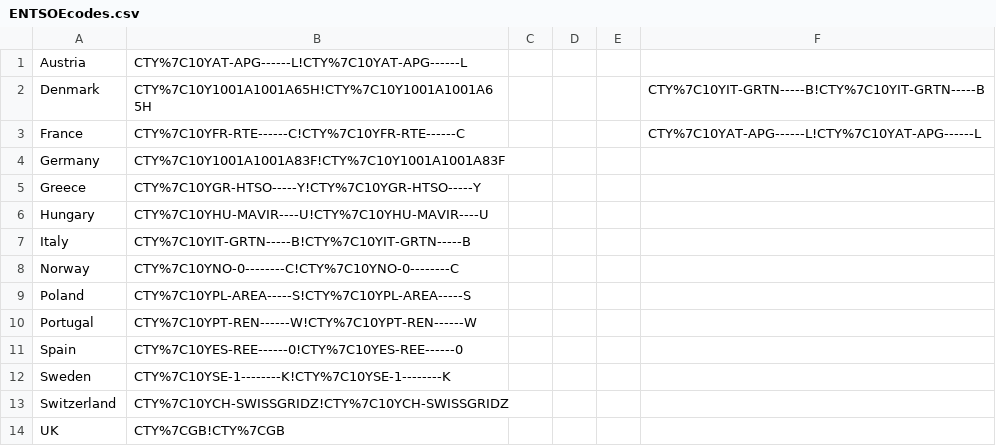
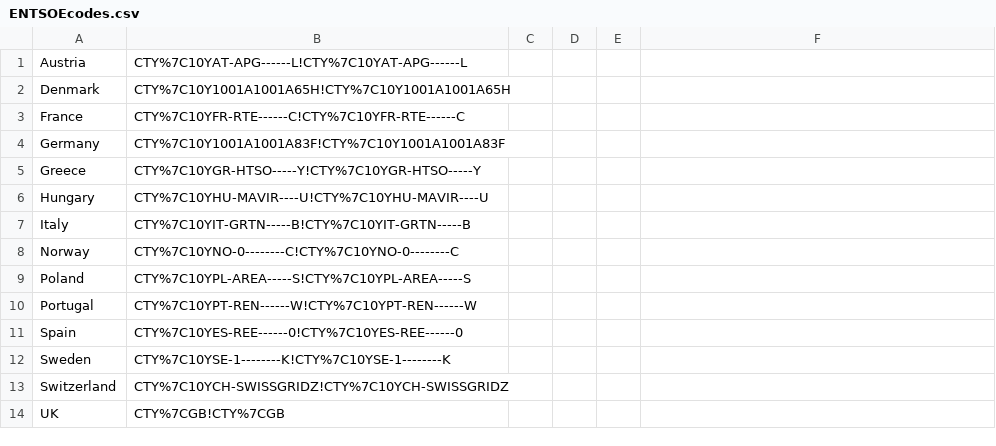
Before and after one commit to Schwiti/data, a CSV file: ENTSOEcodes.csv, drawn as a sheet; the diff names each change by its address in the sheet, - before the commit and + after, or states it on an @@ line.

Commit message:
Update ENTSOEcodes.csv

```diff
--- a/ENTSOEcodes.csv
+++ b/ENTSOEcodes.csv
-F2: CTY%7C10YIT-GRTN-----B!CTY%7C10YIT-GRTN-----B
+F2: (empty)
-F3: CTY%7C10YAT-APG------L!CTY%7C10YAT-APG------L
+F3: (empty)
```
